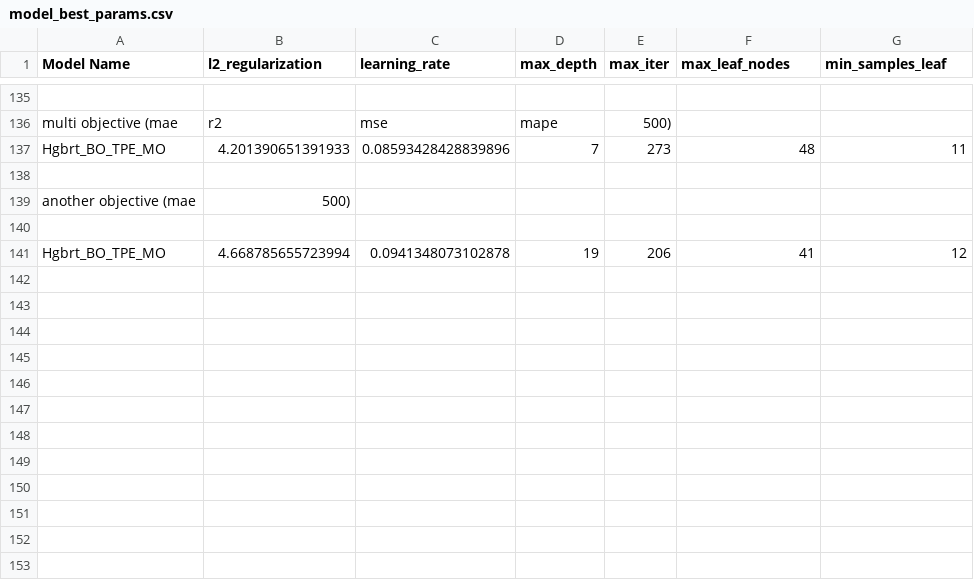
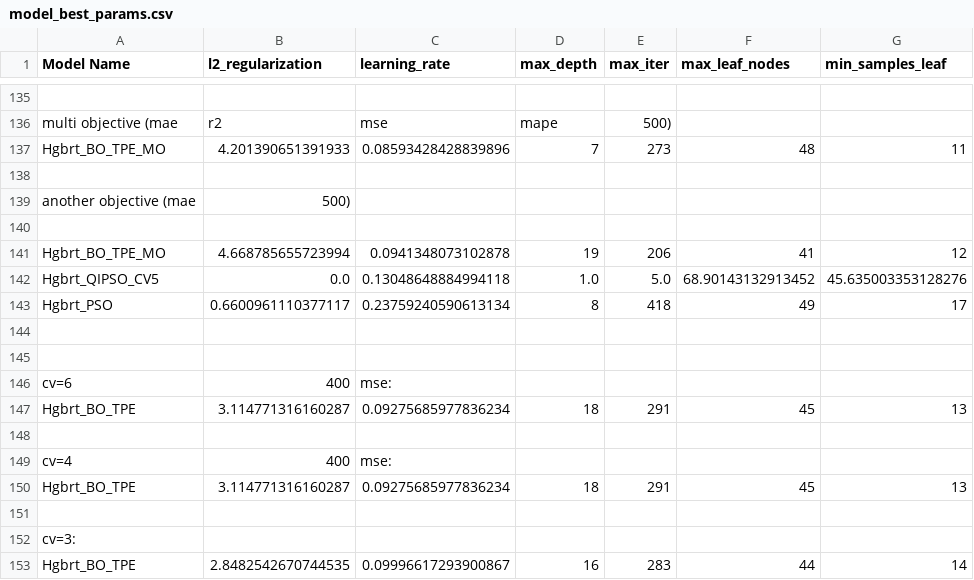
Before and after one commit to Prithiv-vijai/5g_MEC, a CSV file: data/model_best_params.csv, drawn as a sheet; only a part is shown, gaps mark what is left out.

```diff
--- a/data/model_best_params.csv
+++ b/data/model_best_params.csv
@@ -141 +141,13 @@ another objective (mae, 500)
 Hgbrt_BO_TPE_MO,4.668785655723994,0.0941348073102878,19,206,41,12
+Hgbrt_QIPSO_CV5,0.0,0.13048648884994118,1.0,5.0,68.90143132913452,45.635003353128276
+Hgbrt_PSO,0.6600961110377117,0.23759240590613134,8,418,49,17
+
+
+cv=6 ,400 ,mse:
+Hgbrt_BO_TPE,3.114771316160287,0.09275685977836234,18,291,45,13
+
+cv=4 ,400 ,mse:
+Hgbrt_BO_TPE,3.114771316160287,0.09275685977836234,18,291,45,13
+
+cv=3:
+Hgbrt_BO_TPE,2.8482542670744535,0.09996617293900867,16,283,44,14
```
Also changed, not shown: data/model_performance_metrics.csv, 17 other files.
